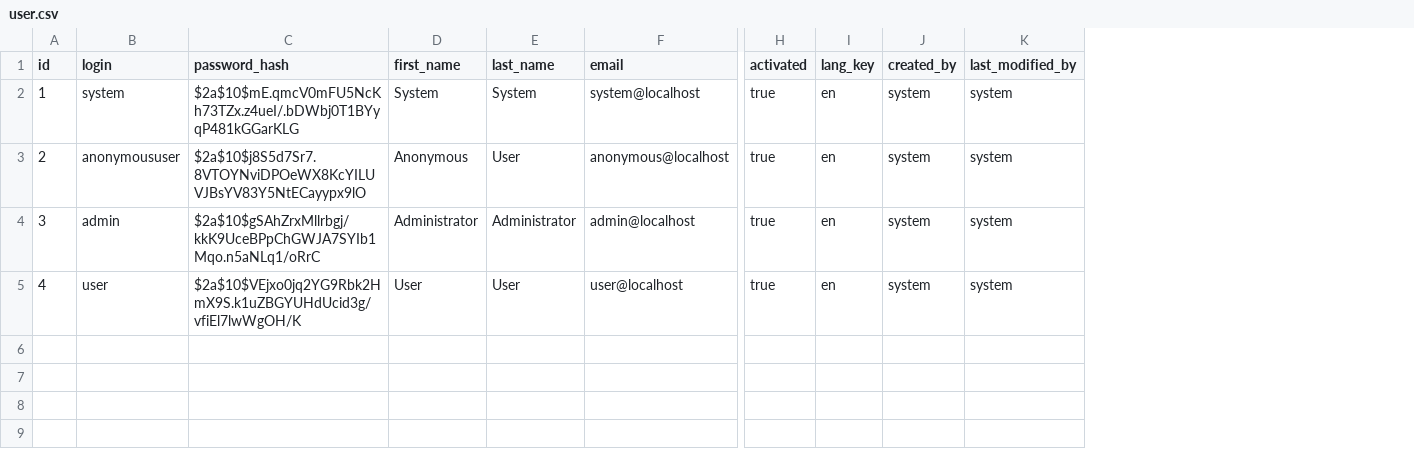
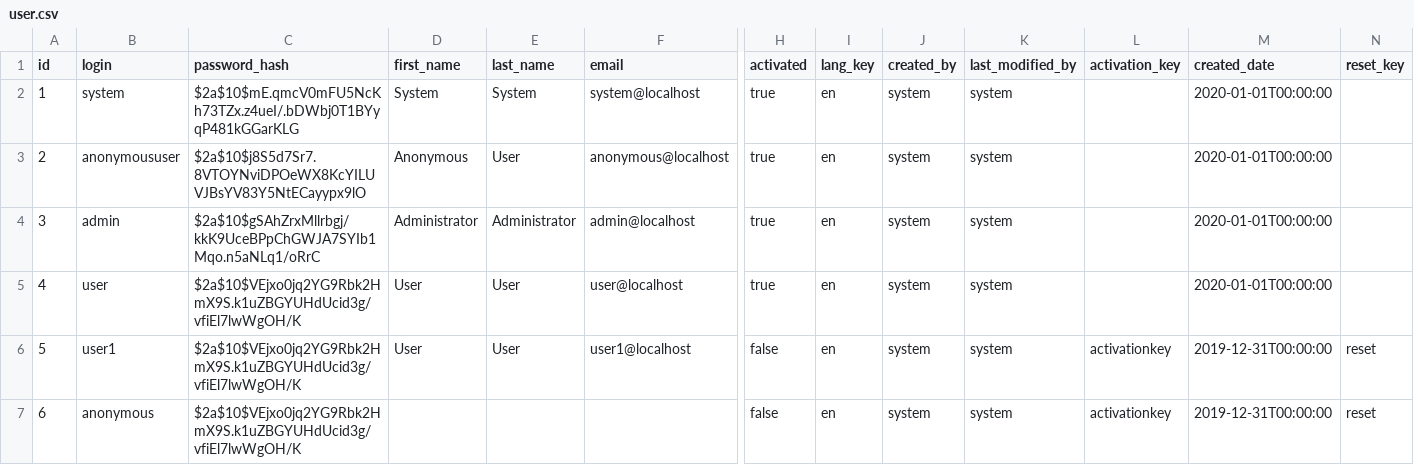
Before and after one commit to ko-aoki/jhreact, a CSV file: src/main/resources/config/liquibase/data/user.csv, drawn as a sheet; only a part is shown, gaps mark what is left out; rows hold the shown columns only; the diff names each change by its address in the sheet, - before the commit and + after, or states it on an @@ line.

```diff
--- a/src/main/resources/config/liquibase/data/user.csv
+++ b/src/main/resources/config/liquibase/data/user.csv
+column L (activation_key), empty
+column M (created_date), rows 2-5: all 2020-01-01T00:00:00
+column N (reset_key), empty
+row 6: 5 | user1 | $2a$10$VEjxo0jq2YG9Rbk2HmX9S.k1uZBGYUHdUcid3g/vfiEl7lwWgOH/K | User | User | user1@localhost | false | en | system | system | activationkey | 2019-12-31T00:00:00 | reset
+row 7: 6 | anonymous | $2a$10$VEjxo0jq2YG9Rbk2HmX9S.k1uZBGYUHdUcid3g/vfiEl7lwWgOH/K |  |  |  | false | en | system | system | activationkey | 2019-12-31T00:00:00 | reset
```
Also changed, not shown: 37 other files.
